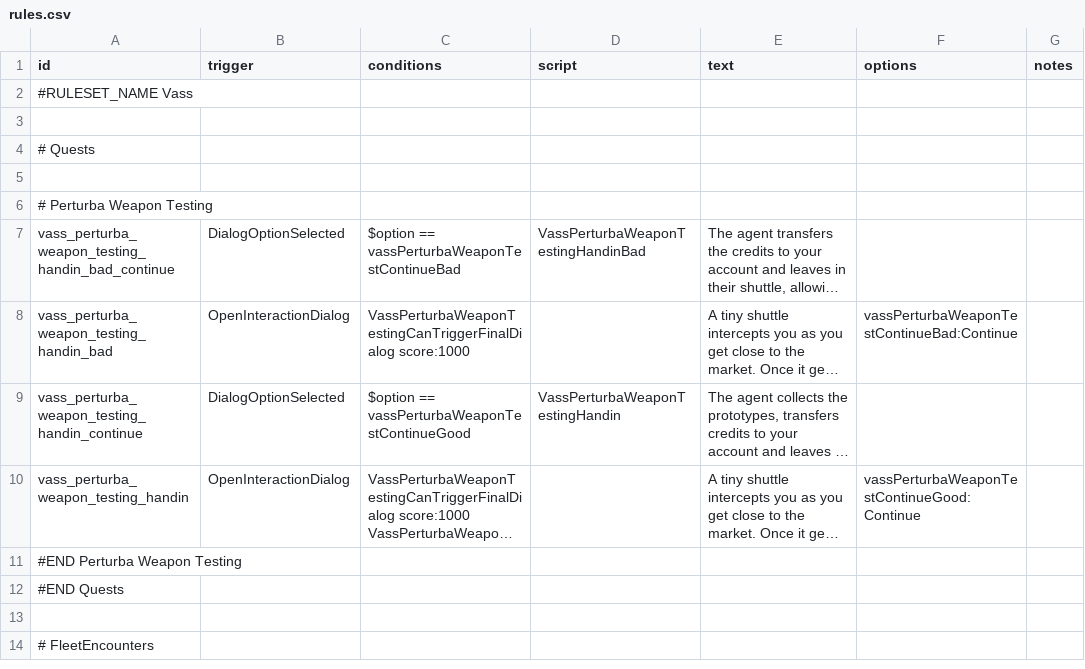
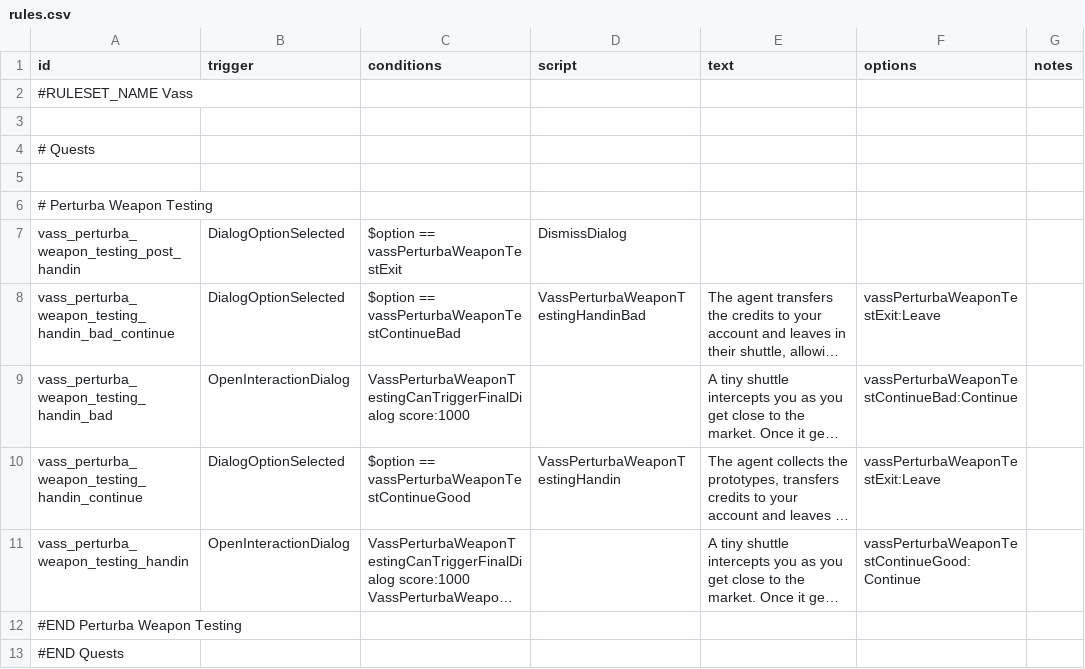
Before and after one commit to Nicke535/the-vass-public, a CSV file: data/campaign/rules.csv, drawn as a sheet; only a part is shown; the shorter side is filled out with more unchanged rows; long unchanged cells end in …; addresses are those after the commit; the diff names each change by its address in the sheet, - before the commit and + after, or states it on an @@ line.

```diff
--- a/data/campaign/rules.csv
+++ b/data/campaign/rules.csv
+row 7: vass_perturba_weapon_testing_post_handin | DialogOptionSelected | $option == vassPerturbaWeaponTestExit | DismissDialog
-F8 (options): (empty)
+F8 (options): vassPerturbaWeaponTestExit:Leave
-F10 (options): (empty)
+F10 (options): vassPerturbaWeaponTestExit:Leave
```
Also changed, not shown: 12 other files.
